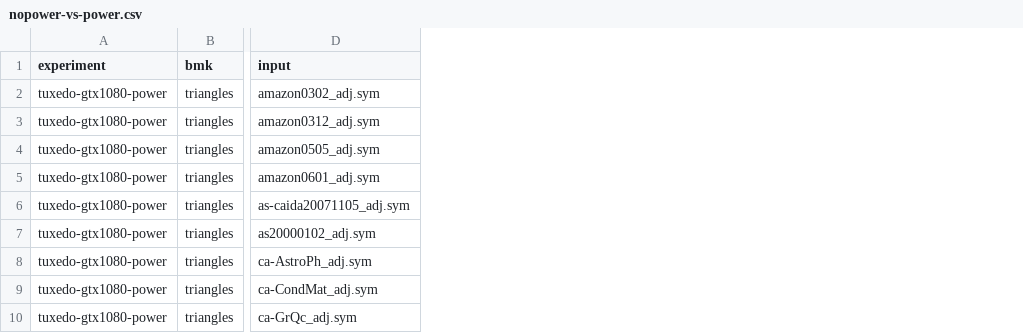
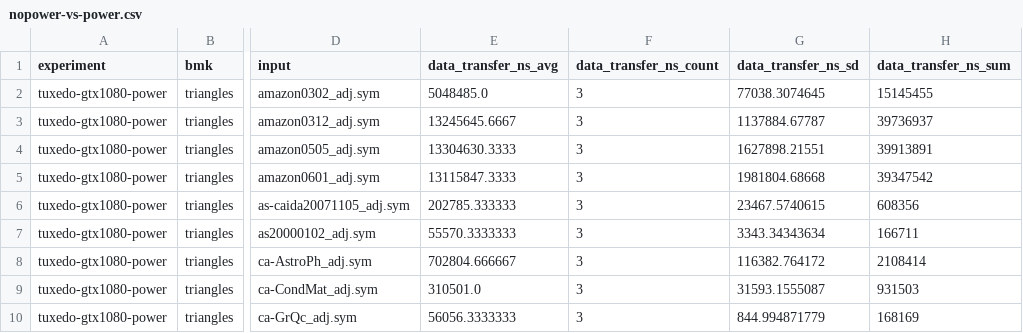
Before and after one commit to chadvoegele/gpgraphiso, a CSV file: eval/triangles/nopower-vs-power.csv, drawn as a sheet; only a part is shown, gaps mark what is left out; the diff names each change by its address in the sheet, - before the commit and + after, or states it on an @@ line.

```diff
--- a/eval/triangles/nopower-vs-power.csv
+++ b/eval/triangles/nopower-vs-power.csv
+column E (data_transfer_ns_avg), rows 2-10: 5048485.0 | 13245645.6667 | 13304630.3333 | 13115847.3333 | 202785.333333 | 55570.3333333 | 702804.666667 | 310501.0 | 56056.3333333
+column F (data_transfer_ns_count), rows 2-10: all 3
+column G (data_transfer_ns_sd), rows 2-10: 77038.3074645 | 1137884.67787 | 1627898.21551 | 1981804.68668 | 23467.5740615 | 3343.34343634 | 116382.764172 | 31593.1555087 | 844.994871779
+column H (data_transfer_ns_sum), rows 2-10: 15145455 | 39736937 | 39913891 | 39347542 | 608356 | 166711 | 2108414 | 931503 | 168169
```
Also changed, not shown: eval/triangles/tuxedo-gtx1080-metrics.csv, eval/triangles/tuxedo-gtx1080-power-energy-raw.csv, 6 other files.
